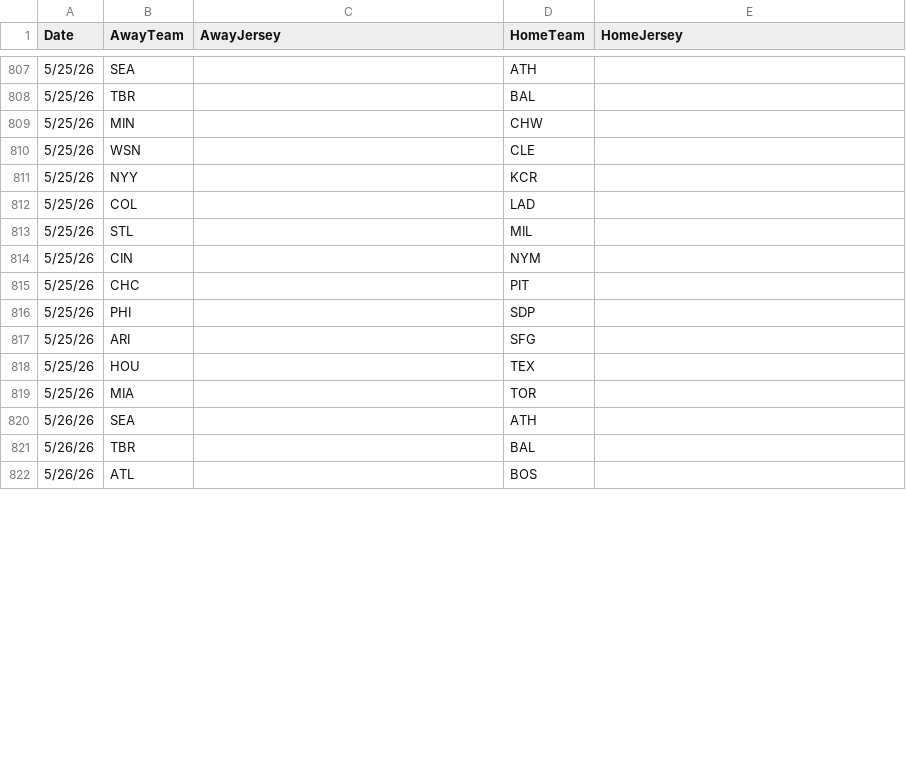
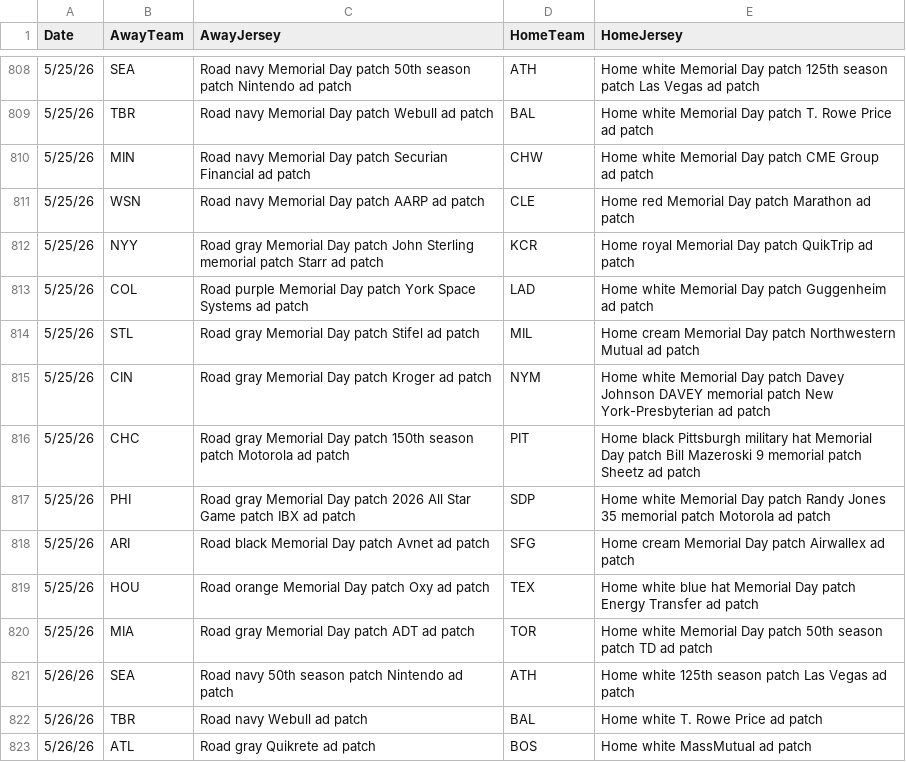
Before and after one commit to lukenobrim901memphis/logos-site, a CSV file: mlb-uniforms-2026.csv, drawn as a sheet; only a part is shown, gaps mark what is left out; the diff covers the shown part only.

```diff
--- a/mlb-uniforms-2026.csv
+++ b/mlb-uniforms-2026.csv
@@ -807,16 +808,16 @@ Date,AwayTeam,AwayJersey,HomeTeam,HomeJersey
-5/25/26,SEA,,ATH,
-5/25/26,TBR,,BAL,
-5/25/26,MIN,,CHW,
-5/25/26,WSN,,CLE,
-5/25/26,NYY,,KCR,
-5/25/26,COL,,LAD,
-5/25/26,STL,,MIL,
-5/25/26,CIN,,NYM,
-5/25/26,CHC,,PIT,
-5/25/26,PHI,,SDP,
-5/25/26,ARI,,SFG,
-5/25/26,HOU,,TEX,
-5/25/26,MIA,,TOR,
-5/26/26,SEA,,ATH,
-5/26/26,TBR,,BAL,
-5/26/26,ATL,,BOS,
+5/25/26,SEA,Road navy Memorial Day patch 50th season patch Nintendo ad patch,ATH,Home white Memorial Day patch 125th season patch Las Vegas ad patch
+5/25/26,TBR,Road navy Memorial Day patch Webull ad patch,BAL,Home white Memorial Day patch T. Rowe Price ad patch
+5/25/26,MIN,Road navy Memorial Day patch Securian Financial ad patch,CHW,Home white Memorial Day patch CME Group ad patch
+5/25/26,WSN,Road navy Memorial Day patch AARP ad patch,CLE,Home red Memorial Day patch Marathon ad patch
+5/25/26,NYY,Road gray Memorial Day patch John Sterling memorial patch Starr ad patch,KCR,Home royal Memorial Day patch QuikTrip ad patch
+5/25/26,COL,Road purple Memorial Day patch York Space Systems ad patch,LAD,Home white Memorial Day patch Guggenheim ad patch
+5/25/26,STL,Road gray Memorial Day patch Stifel ad patch,MIL,Home cream Memorial Day patch Northwestern Mutual ad patch
+5/25/26,CIN,Road gray Memorial Day patch Kroger ad patch,NYM,Home white Memorial Day patch Davey Johnson DAVEY memorial patch New York-Presbyterian ad patch
+5/25/26,CHC,Road gray Memorial Day patch 150th season patch Motorola ad patch,PIT,Home black Pittsburgh military hat Memorial Day patch Bill Mazeroski 9 memorial patch Sheetz ad patch
+5/25/26,PHI,Road gray Memorial Day patch 2026 All Star Game patch IBX ad patch,SDP,Home white Memorial Day patch Randy Jones 35 memorial patch Motorola ad patch
+5/25/26,ARI,Road black Memorial Day patch Avnet ad patch,SFG,Home cream Memorial Day patch Airwallex ad patch
+5/25/26,HOU,Road orange Memorial Day patch Oxy ad patch,TEX,Home white blue hat Memorial Day patch Energy Transfer ad patch
+5/25/26,MIA,Road gray Memorial Day patch ADT ad patch,TOR,Home white Memorial Day patch 50th season patch TD ad patch
+5/26/26,SEA,Road navy 50th season patch Nintendo ad patch,ATH,Home white 125th season patch Las Vegas ad patch
+5/26/26,TBR,Road navy Webull ad patch,BAL,Home white T. Rowe Price ad patch
+5/26/26,ATL,Road gray Quikrete ad patch,BOS,Home white MassMutual ad patch
```
Also changed, not shown: 3 added rows and 86 edited cells elsewhere in this file, triple-a-rosters.csv, 36 other files.
